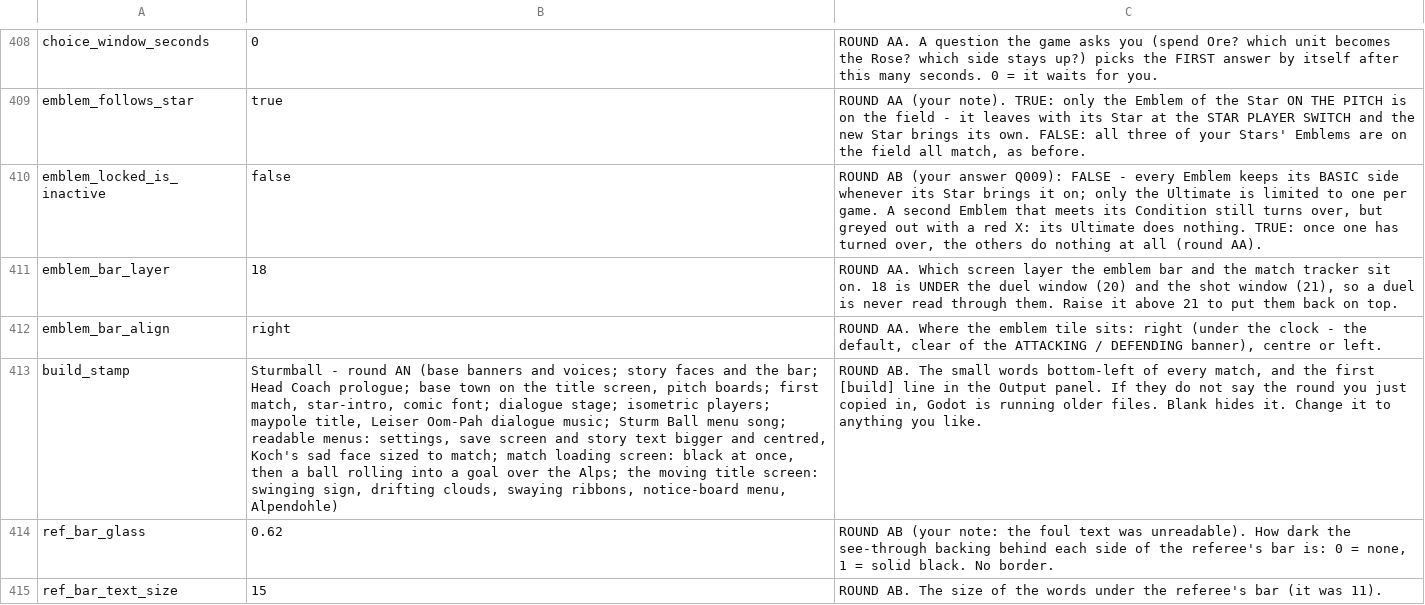
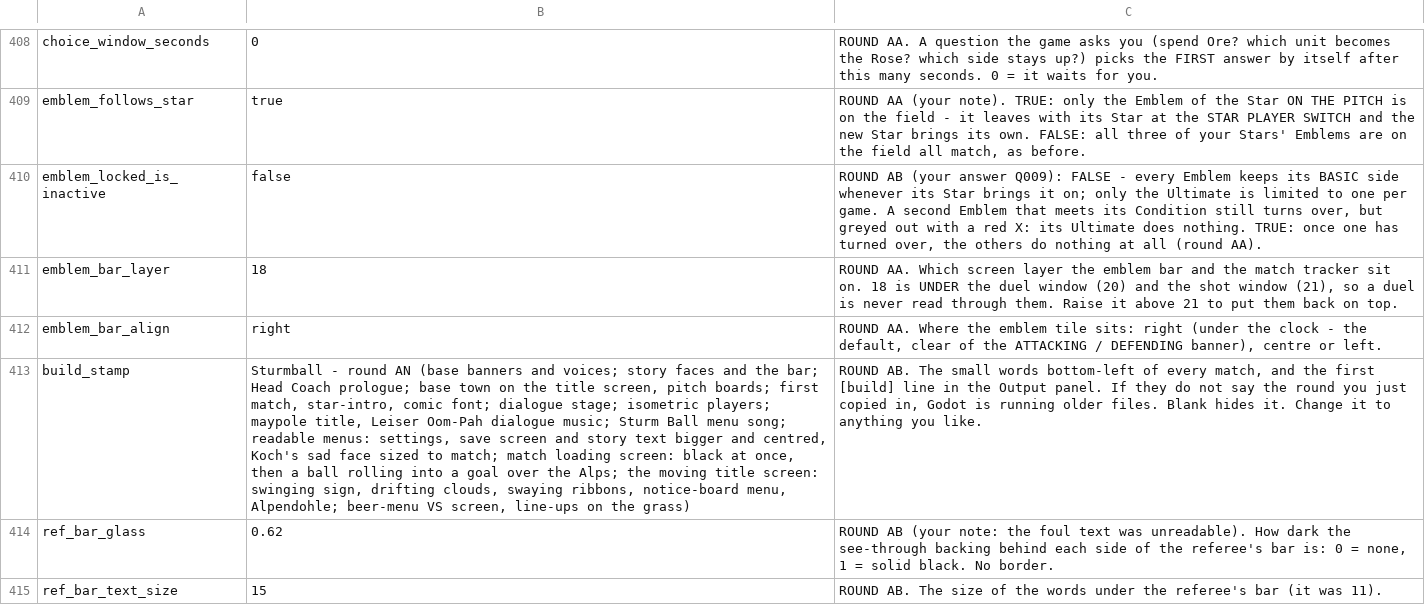
Before and after one commit to SchwartzAnthony/project_sb, a CSV file: data/Tuning.csv, drawn as a sheet; only a part is shown, gaps mark what is left out; the diff names each change by its address in the sheet, - before the commit and + after, or states it on an @@ line.

```diff
--- a/data/Tuning.csv
+++ b/data/Tuning.csv
-B413: …notice-board menu, Alpendohle)
+B413: …notice-board menu, Alpendohle; beer-menu VS screen, line-ups on the grass)
```
Also changed, not shown: 3 other files.
